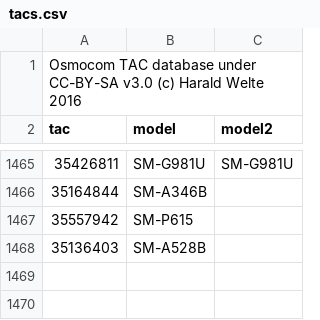
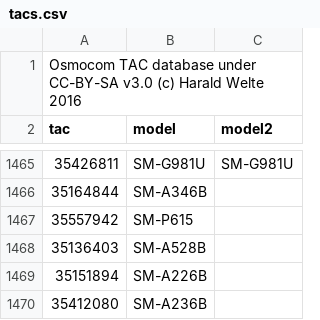
Before and after one commit to zacharee/SamloaderKotlin, a CSV file: common/src/commonMain/resources/MR/files/tacs.csv, drawn as a sheet; only a part is shown, gaps mark what is left out; the diff names each change by its address in the sheet, - before the commit and + after, or states it on an @@ line.

Commit message:
Add more TAC(s)

```diff
--- a/common/src/commonMain/resources/MR/files/tacs.csv
+++ b/common/src/commonMain/resources/MR/files/tacs.csv
+row 1469: 35151894 | SM-A226B
+row 1470: 35412080 | SM-A236B
```
